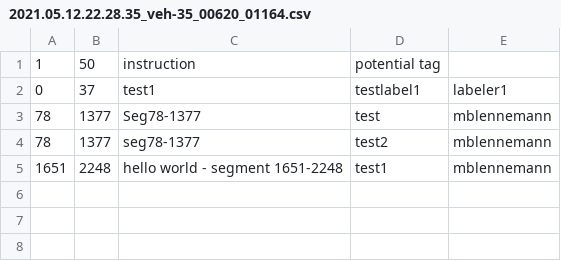
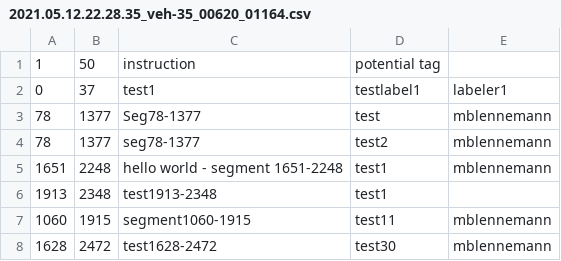
Before and after one commit to 25marcusb/doPlan, a CSV file: outputs/2021.05.12.22.28.35_veh-35_00620_01164.csv, drawn as a sheet; the diff names each change by its address in the sheet, - before the commit and + after, or states it on an @@ line.

```diff
--- a/outputs/2021.05.12.22.28.35_veh-35_00620_01164.csv
+++ b/outputs/2021.05.12.22.28.35_veh-35_00620_01164.csv
+row 6: 1913 | 2348 | test1913-2348 | test1
+row 7: 1060 | 1915 | segment1060-1915 | test11 | mblennemann
+row 8: 1628 | 2472 | test1628-2472 | test30 | mblennemann
```
Also changed, not shown: 3 other files.
